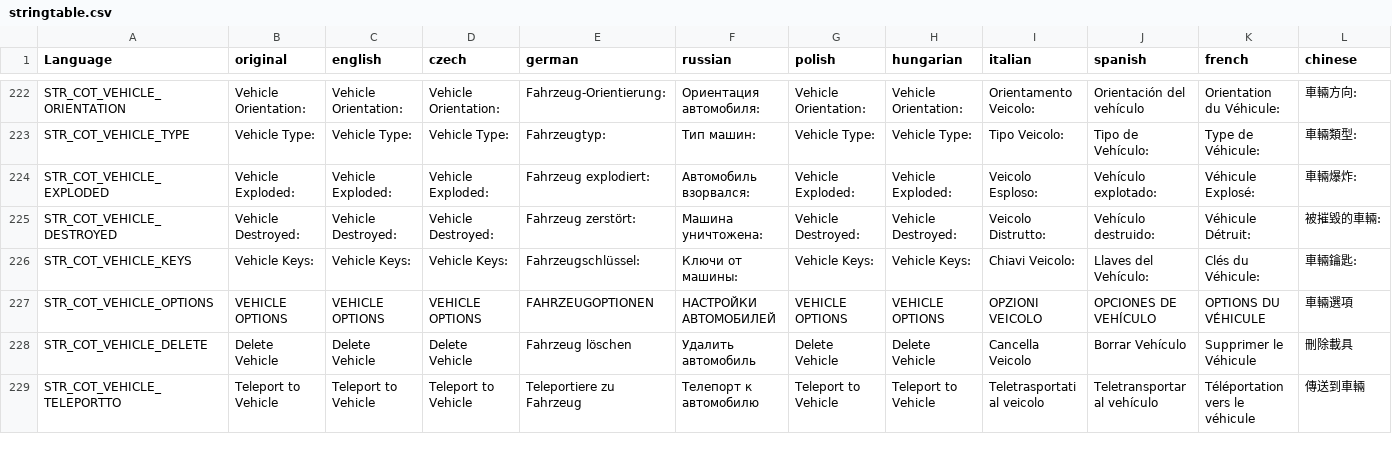
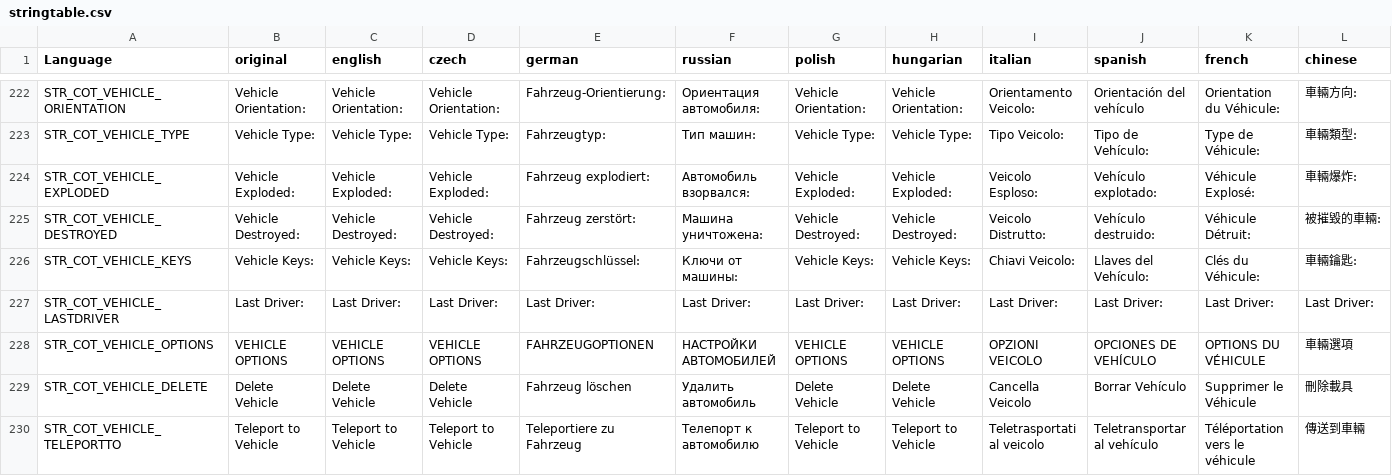
Before and after one commit to Jacob-Mango/DayZ-CommunityOnlineTools, a CSV file: JM/COT/languagecore/stringtable.csv, drawn as a sheet; only a part is shown, gaps mark what is left out; rows hold the shown columns only; the diff names each change by its address in the sheet, - before the commit and + after, or states it on an @@ line.

Commit message:
prep for last driver id from exp vehi

```diff
--- a/JM/COT/languagecore/stringtable.csv
+++ b/JM/COT/languagecore/stringtable.csv
+row 227: STR_COT_VEHICLE_LASTDRIVER | Last Driver: | Last Driver: | Last Driver: | Last Driver: | Last Driver: | Last Driver: | Last Driver: | Last Driver: | Last Driver: | Last Driver: | Last Driver:
```
Also changed, not shown: 1 other file.
